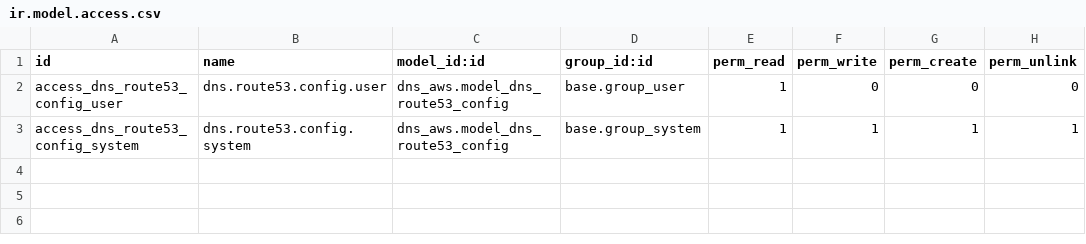
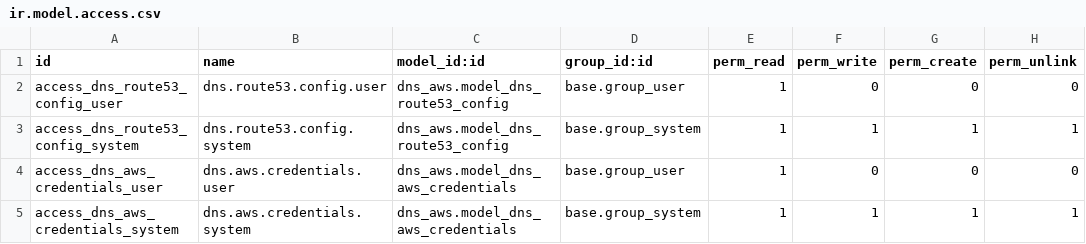
Before and after one commit to autocme/Dnsmain, a CSV file: dns_aws/security/ir.model.access.csv, drawn as a sheet.

```diff
--- a/dns_aws/security/ir.model.access.csv
+++ b/dns_aws/security/ir.model.access.csv
@@ -3 +3,3 @@ access_dns_route53_config_user,dns.route53.config.user,dns_aws.model_dns_route53
 access_dns_route53_config_system,dns.route53.config.system,dns_aws.model_dns_route53_config,base.group_system,1,1,1,1
+access_dns_aws_credentials_user,dns.aws.credentials.user,dns_aws.model_dns_aws_credentials,base.group_user,1,0,0,0
+access_dns_aws_credentials_system,dns.aws.credentials.system,dns_aws.model_dns_aws_credentials,base.group_system,1,1,1,1
```
Also changed, not shown: 8 other files.
